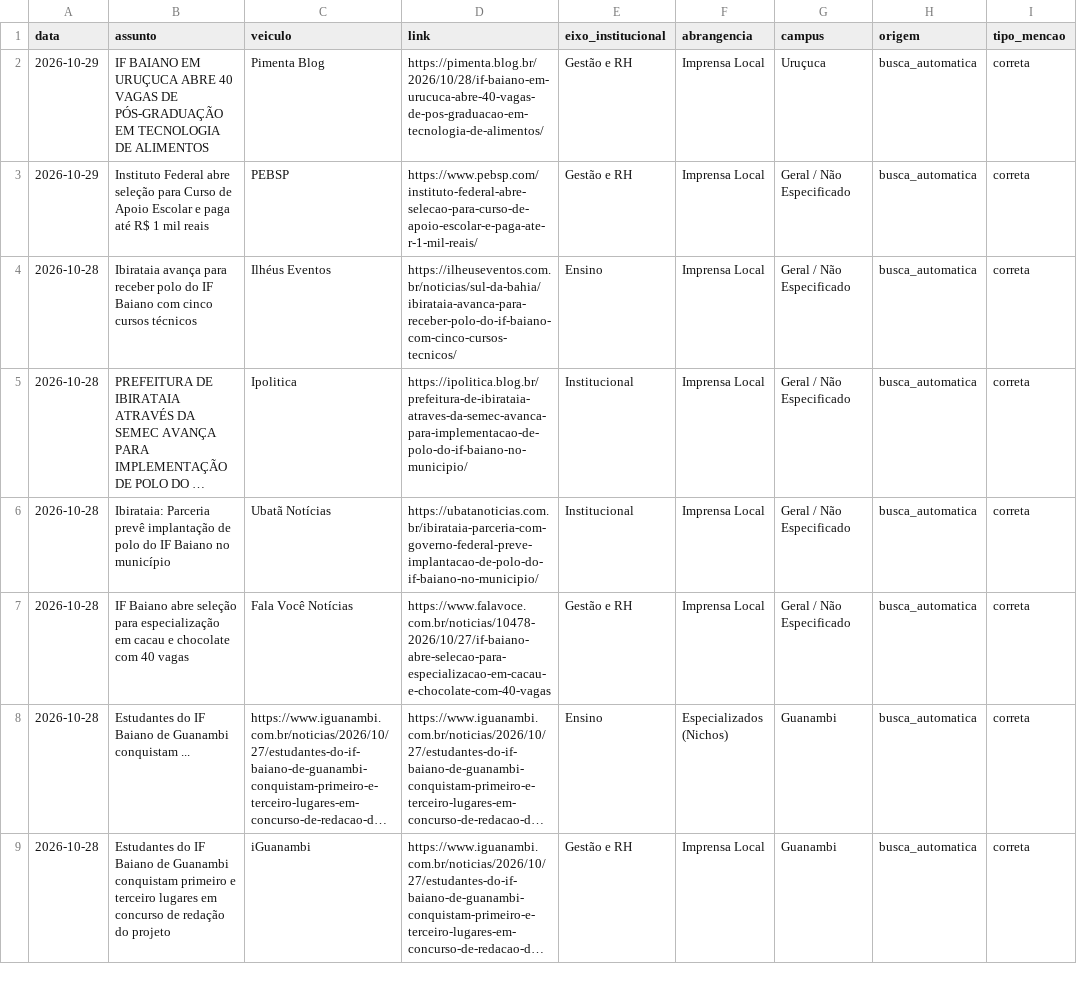
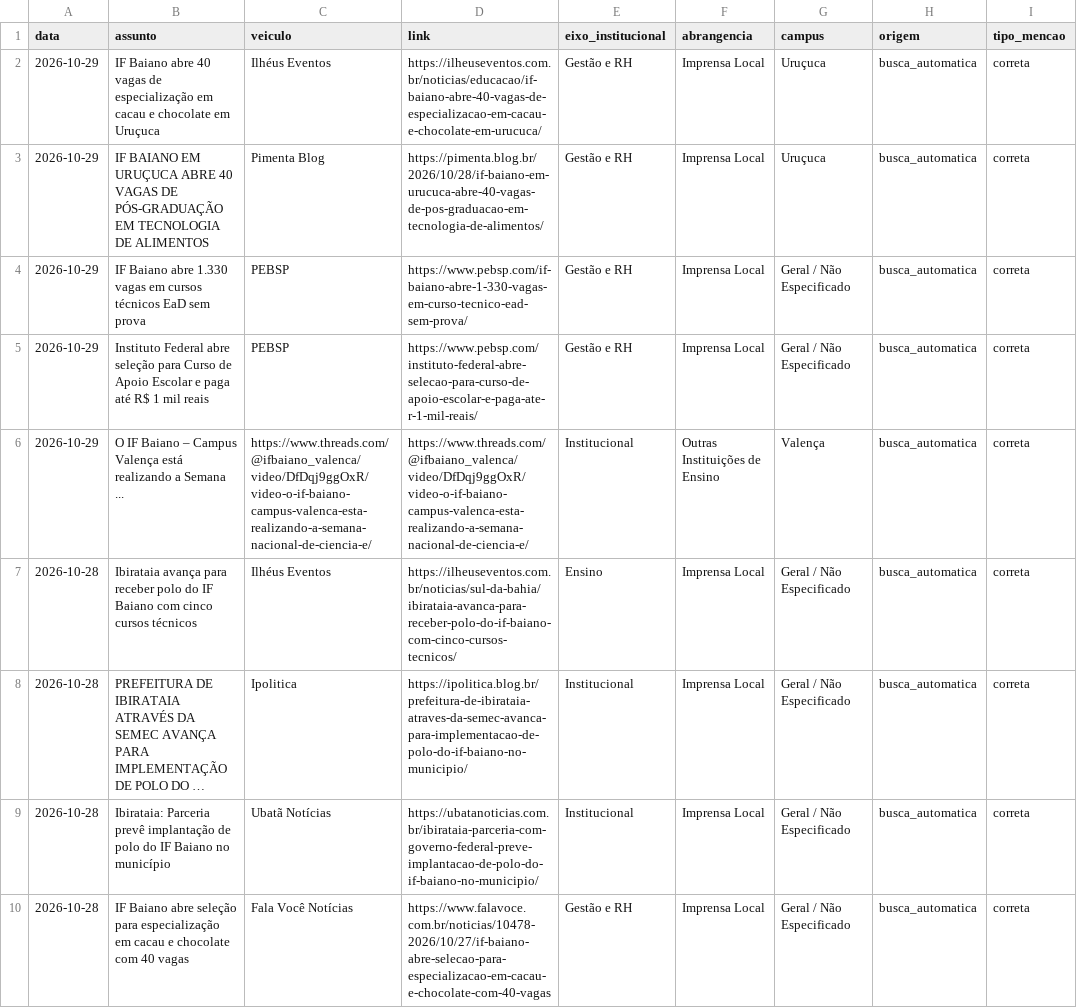
Before and after one commit to ascomifbaiano/clipping, a CSV file: data/clipping_2026.csv, drawn as a sheet; only a part is shown; the shorter side is filled out with more unchanged rows; long unchanged cells end in …; the diff names each change by its address in the sheet, - before the commit and + after, or states it on an @@ line.

```diff
--- a/data/clipping_2026.csv
+++ b/data/clipping_2026.csv
+row 2: 2026-10-29 | IF Baiano abre 40 vagas de especialização em cacau e chocolate em Uruçuca | Ilhéus Eventos | https://ilheuseventos.com.br/noticias/educacao/if-baiano-abre-40-vagas-de-especializacao-em-cacau-e-chocolate-em-urucuca/ | Gestão e RH | Imprensa Local | Uruçuca | busca_automatica | correta
+row 4: 2026-10-29 | IF Baiano abre 1.330 vagas em cursos técnicos EaD sem prova | PEBSP | https://www.pebsp.com/if-baiano-abre-1-330-vagas-em-curso-tecnico-ead-sem-prova/ | Gestão e RH | Imprensa Local | Geral / Não Especificado | busca_automatica | correta
+row 6: 2026-10-29 | O IF Baiano – Campus Valença está realizando a Semana ... | https://www.threads.com/@ifbaiano_valenca/video/DfDqj9ggOxR/video-o-if-baiano-campus-valenca-esta-realizando-a-semana-nacional-de-ciencia-e/ | https://www.threads.com/@ifbaiano_valenca/video/DfDqj9ggOxR/video-o-if-baiano-campus-valenca-esta-realizando-a-semana-nacional-de-ciencia-e/ | Institucional | Outras Instituições de Ensino | Valença | busca_automatica | correta
```
Also changed, not shown: data/clipping_geral.csv, 1 other file.
